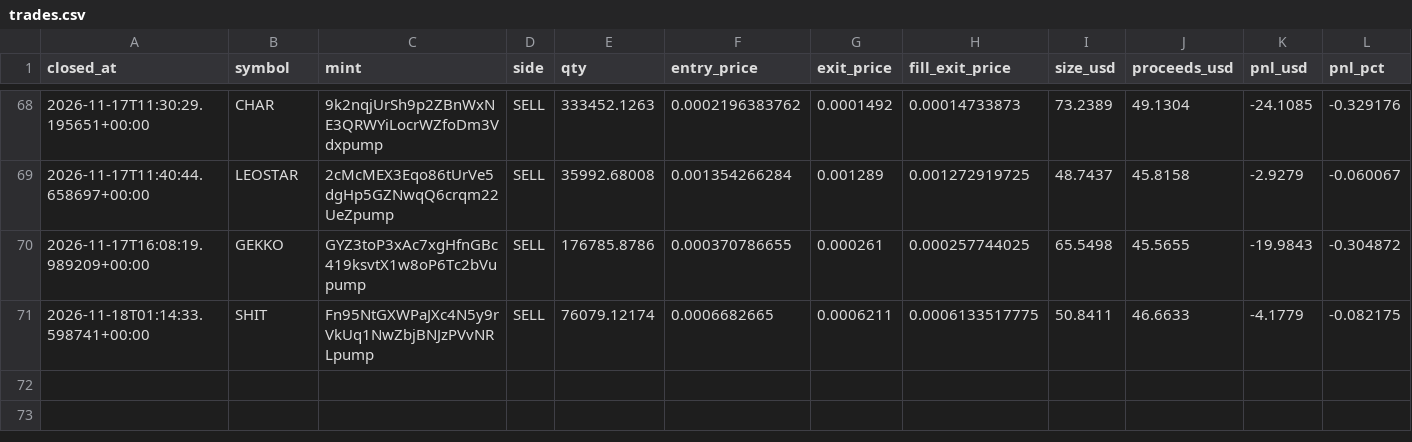
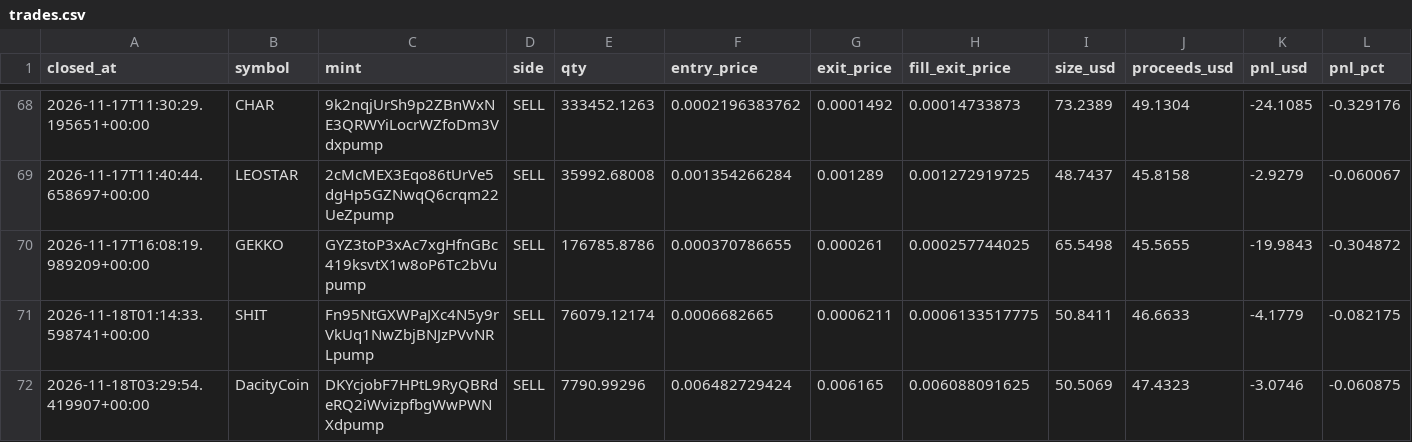
Before and after one commit to AleeX9311/Kripto-app, a CSV file: trades.csv, drawn as a sheet; only a part is shown, gaps mark what is left out; rows hold the shown columns only; the diff names each change by its address in the sheet, - before the commit and + after, or states it on an @@ line.

```diff
--- a/trades.csv
+++ b/trades.csv
+row 72: 2026-11-18T03:29:54.419907+00:00 | DacityCoin | DKYcjobF7HPtL9RyQBRdeRQ2iWvizpfbgWwPWNXdpump | SELL | 7790.99296 | 0.006482729424 | 0.006165 | 0.006088091625 | 50.5069 | 47.4323 | -3.0746 | -0.060875
```
Also changed, not shown: equity.csv, 3 other files.
